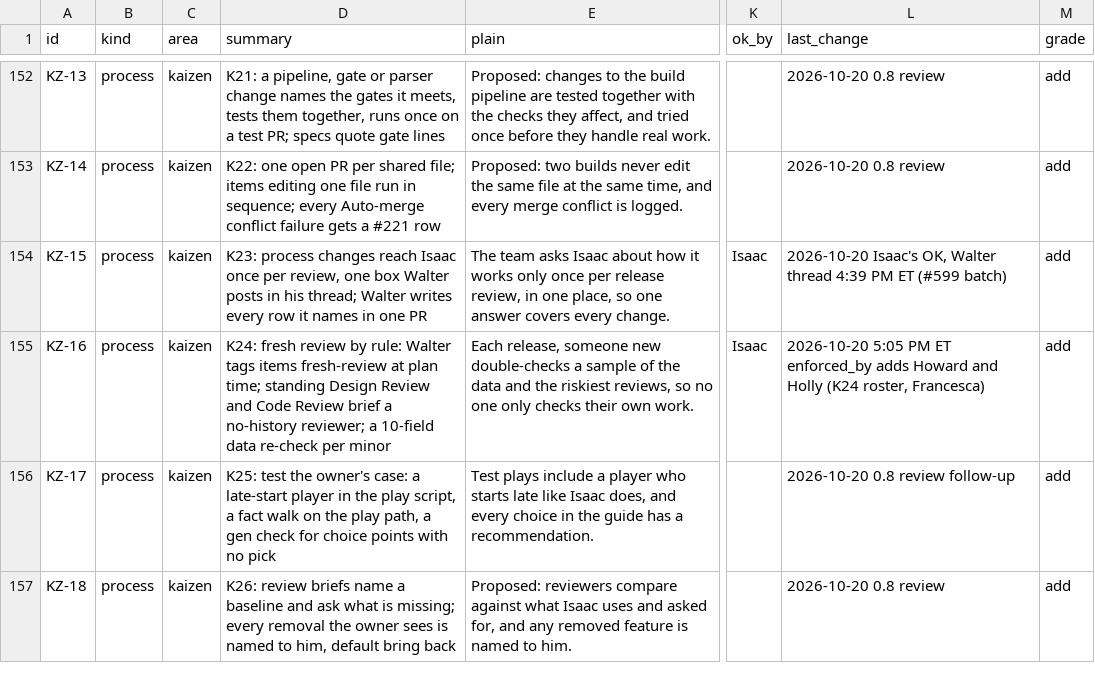
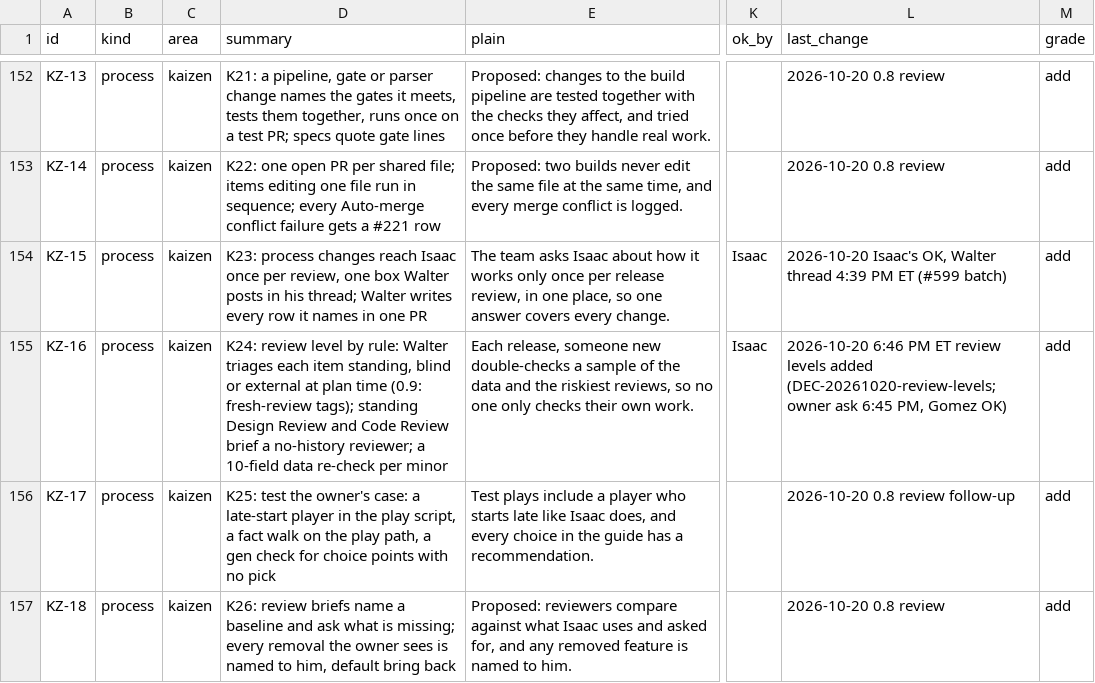
Before and after one commit to HackTheMeatball/daeva-companion, a CSV file: docs/kaizen/ledger.csv, drawn as a sheet; only a part is shown, gaps mark what is left out; the diff covers the shown part only; the diff names each change by its address in the sheet, - before the commit and + after, or states it on an @@ line.

```diff
--- a/docs/kaizen/ledger.csv
+++ b/docs/kaizen/ledger.csv
-D155 (summary): K24: fresh review by rule: Walter tags items fresh-review at plan time; standing Design…
+D155 (summary): K24: review level by rule: Walter triages each item standing, blind or external at plan time (0.9: fresh-review tags); standing Design…
-L155 (last_change): 2026-10-20 5:05 PM ET enforced_by adds Howard and Holly (K24 roster, Francesca)
+L155 (last_change): 2026-10-20 6:46 PM ET review levels added (DEC-20261020-review-levels; owner ask 6:45 PM, Gomez OK)
```
Also changed, not shown: 1 added row elsewhere in this file, 2 other files.
